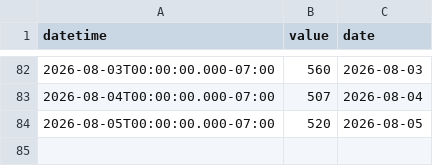
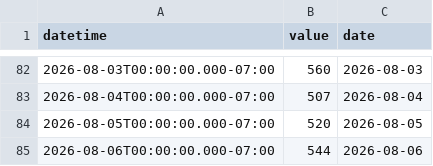
Before and after one commit to rossyndicate/TLS_DSS, a CSV file: data_submodule/raw_data/target_output/granby_daily_pump_data.csv, drawn as a sheet; only a part is shown, gaps mark what is left out; the diff names each change by its address in the sheet, - before the commit and + after, or states it on an @@ line.

```diff
--- a/data_submodule/raw_data/target_output/granby_daily_pump_data.csv
+++ b/data_submodule/raw_data/target_output/granby_daily_pump_data.csv
+row 85: 2026-08-06T00:00:00.000-07:00 | 544 | 2026-08-06
```
Also changed, not shown: data_submodule/raw_data/target_output/SM_MID_L1.csv, data_submodule/raw_data/target_output/grand_east_inlet_daily.csv, 6 other files.
